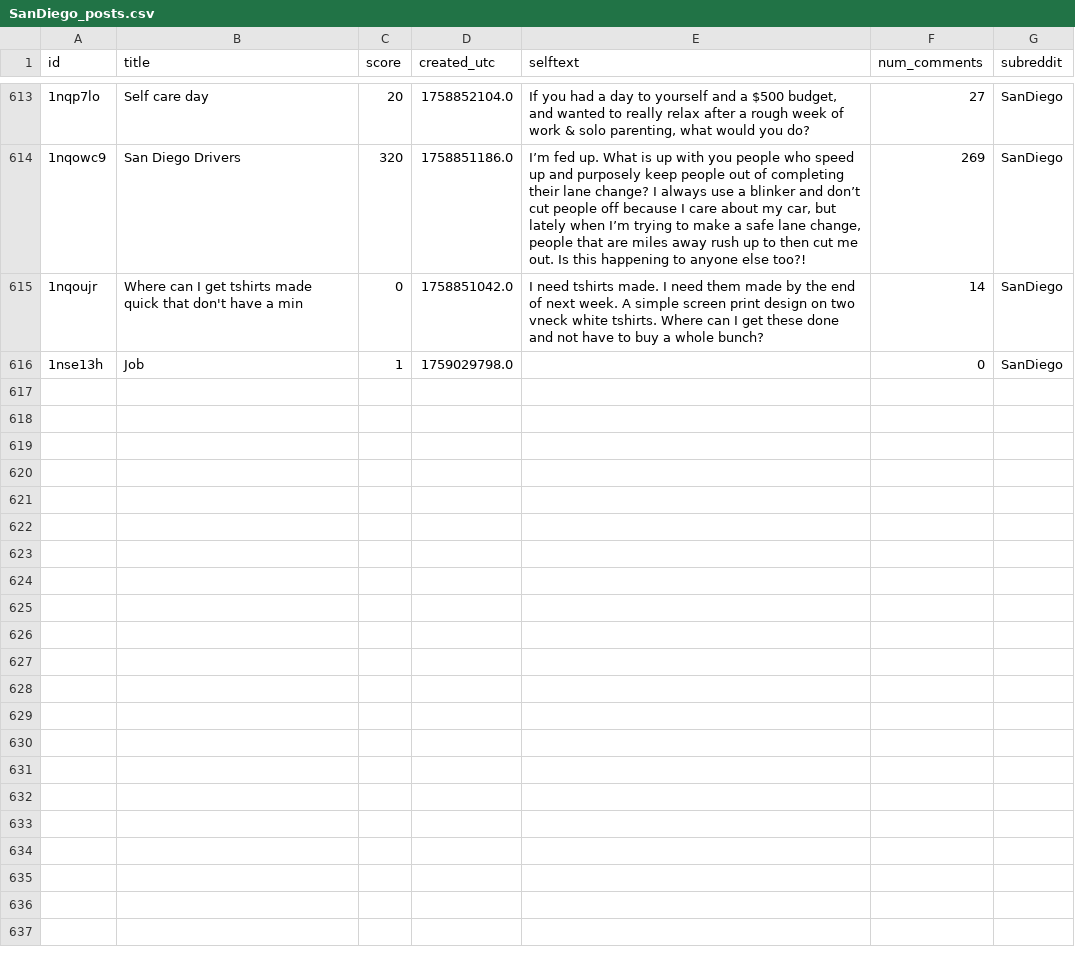
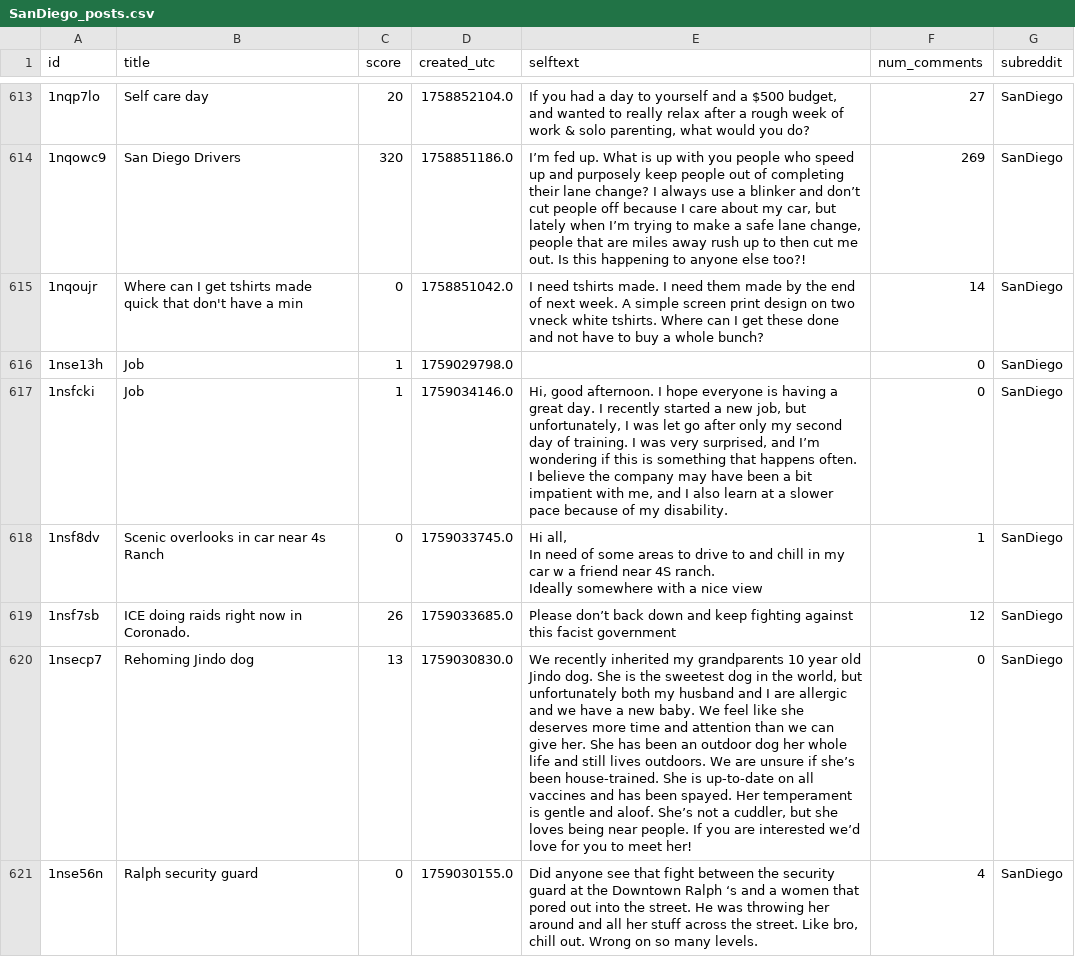
Before and after one commit to bmangosing/SAN_PDX_word_embeddings, a CSV file: SanDiego_posts.csv, drawn as a sheet; only a part is shown, gaps mark what is left out; ↵ is a line break in a cell; the diff names each change by its address in the sheet, - before the commit and + after, or states it on an @@ line.

Commit message:
Pulled more data for CSV files

```diff
--- a/SanDiego_posts.csv
+++ b/SanDiego_posts.csv
+row 617: 1nsfcki | Job | 1 | 1759034146.0 | Hi, good afternoon. I hope everyone is having a great day. I recently started a new job, but unfortunately, I was let go after only my second day of training. I was very surprised, and I’m wondering if this is something that happens often. I believe the company may have been a bit impatient with me, and I also learn at a slower pace because of my disability. | 0 | SanDiego
+row 618: 1nsf8dv | Scenic overlooks in car near 4s Ranch | 0 | 1759033745.0 | Hi all, ↵ In need of some areas to drive to and chill in my car w a friend near 4S ranch. ↵ Ideally somewhere with a nice view | 1 | SanDiego
+row 619: 1nsf7sb | ICE doing raids right now in Coronado. | 26 | 1759033685.0 | Please don’t back down and keep fighting against this facist government | 12 | SanDiego
+row 620: 1nsecp7 | Rehoming Jindo dog | 13 | 1759030830.0 | We recently inherited my grandparents 10 year old Jindo dog. She is the sweetest dog in the world, but unfortunately both my husband and I are allergic and we have a new baby. We feel like she deserves more time and attention than we can give her. She has been an outdoor dog her whole life and still lives outdoors. We are unsure if she’s been house-trained. She is up-to-date on all vaccines and has been spayed. Her temperament is gentle and aloof. She’s not a cuddler, but she loves being near people. If you are interested we’d love for you to meet her! | 0 | SanDiego
+row 621: 1nse56n | Ralph security guard | 0 | 1759030155.0 | Did anyone see that fight between the security guard at the Downtown Ralph ‘s and a women that pored out into the street. He was throwing her around and all her stuff across the street. Like bro, chill out. Wrong on so many levels. | 4 | SanDiego
```
Also changed, not shown: SanDiego_comments.csv, 2 other files.
